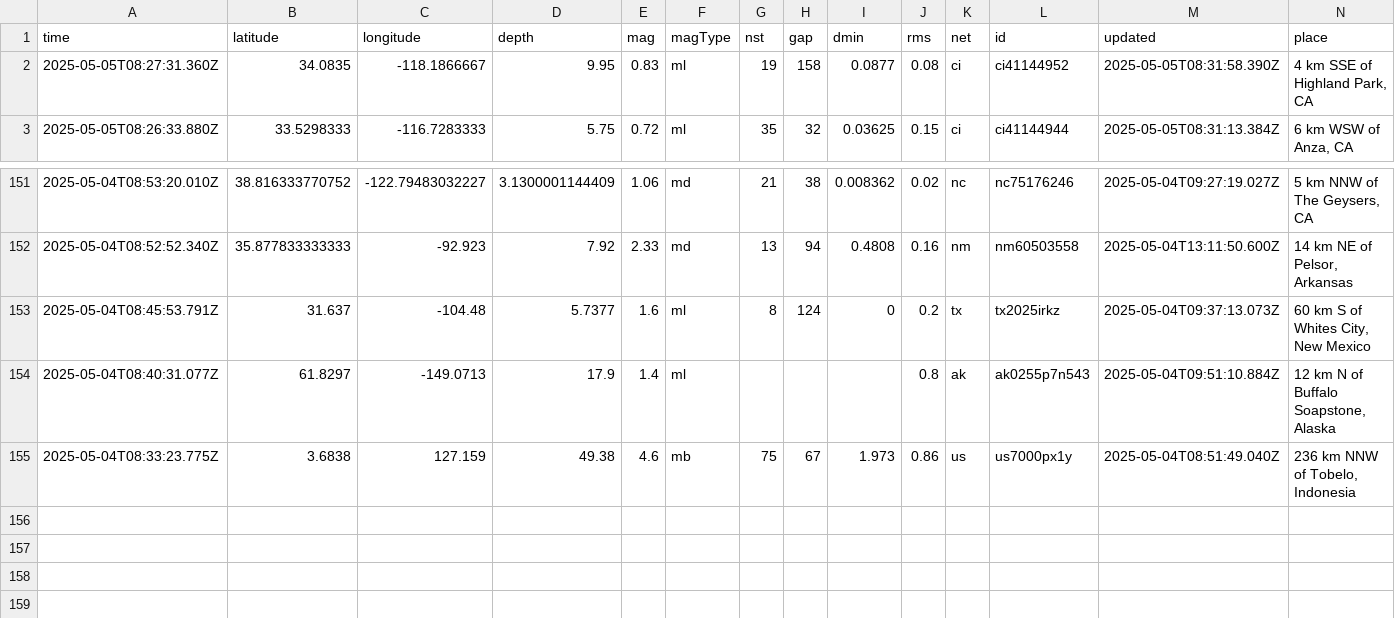
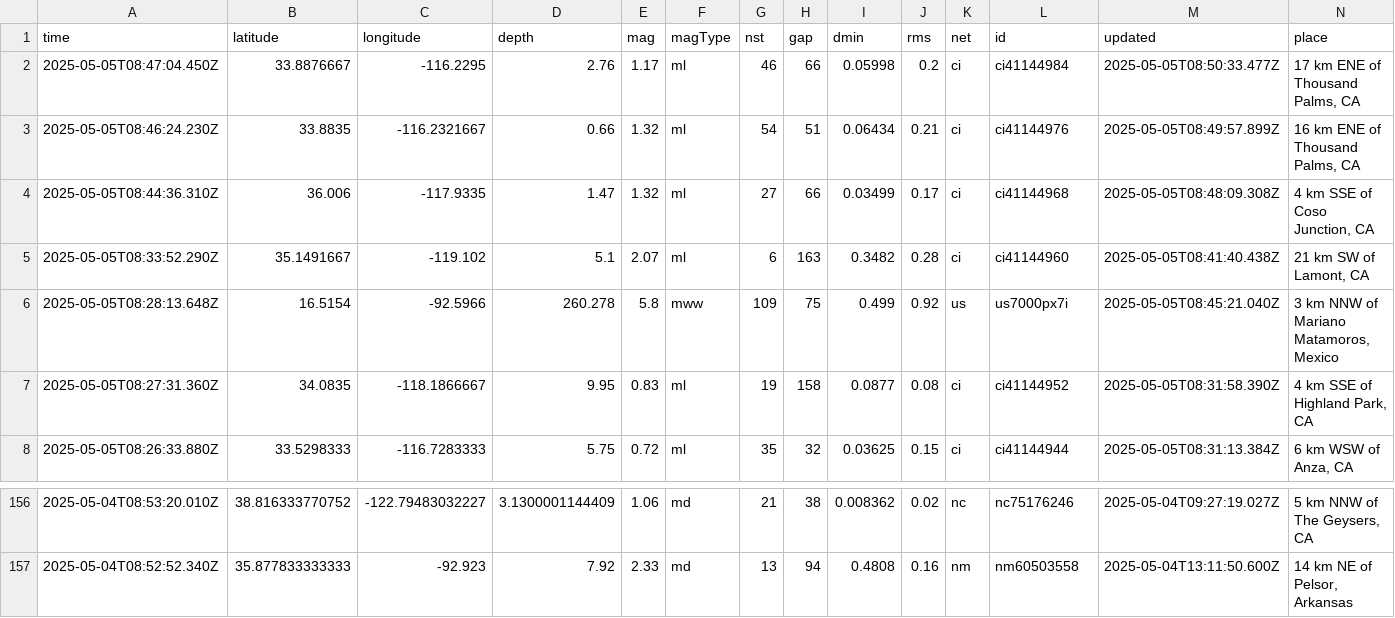
Before and after one commit to xaqanik/actions_test, a CSV file: usgs_current.csv, drawn as a sheet; only a part is shown, gaps mark what is left out; removed rows and columns are numbered as before the commit, all else as after; rows hold the shown columns only; the diff names each change by its address in the sheet, - before the commit and + after, or states it on an @@ line.

```diff
--- a/usgs_current.csv
+++ b/usgs_current.csv
+row 2: 2025-05-05T08:47:04.450Z | 33.8876667 | -116.2295 | 2.76 | 1.17 | ml | 46 | 66 | 0.05998 | 0.2 | ci | ci41144984 | 2025-05-05T08:50:33.477Z | 17 km ENE of Thousand Palms, CA
+row 3: 2025-05-05T08:46:24.230Z | 33.8835 | -116.2321667 | 0.66 | 1.32 | ml | 54 | 51 | 0.06434 | 0.21 | ci | ci41144976 | 2025-05-05T08:49:57.899Z | 16 km ENE of Thousand Palms, CA
+row 4: 2025-05-05T08:44:36.310Z | 36.006 | -117.9335 | 1.47 | 1.32 | ml | 27 | 66 | 0.03499 | 0.17 | ci | ci41144968 | 2025-05-05T08:48:09.308Z | 4 km SSE of Coso Junction, CA
+row 5: 2025-05-05T08:33:52.290Z | 35.1491667 | -119.102 | 5.1 | 2.07 | ml | 6 | 163 | 0.3482 | 0.28 | ci | ci41144960 | 2025-05-05T08:41:40.438Z | 21 km SW of Lamont, CA
+row 6: 2025-05-05T08:28:13.648Z | 16.5154 | -92.5966 | 260.278 | 5.8 | mww | 109 | 75 | 0.499 | 0.92 | us | us7000px7i | 2025-05-05T08:45:21.040Z | 3 km NNW of Mariano Matamoros, Mexico
-row 153: 2025-05-04T08:45:53.791Z | 31.637 | -104.48 | 5.7377 | 1.6 | ml | 8 | 124 | 0 | 0.2 | tx | tx2025irkz | 2025-05-04T09:37:13.073Z | 60 km S of Whites City, New Mexico
-row 154: 2025-05-04T08:40:31.077Z | 61.8297 | -149.0713 | 17.9 | 1.4 | ml |  |  |  | 0.8 | ak | ak0255p7n543 | 2025-05-04T09:51:10.884Z | 12 km N of Buffalo Soapstone, Alaska
-row 155: 2025-05-04T08:33:23.775Z | 3.6838 | 127.159 | 49.38 | 4.6 | mb | 75 | 67 | 1.973 | 0.86 | us | us7000px1y | 2025-05-04T08:51:49.040Z | 236 km NNW of Tobelo, Indonesia
```
